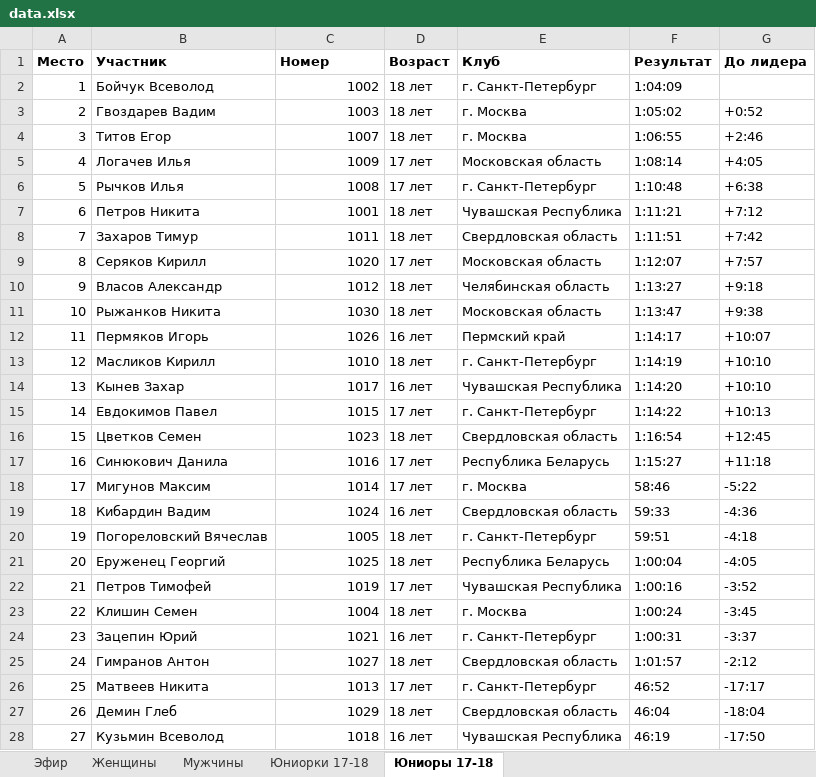
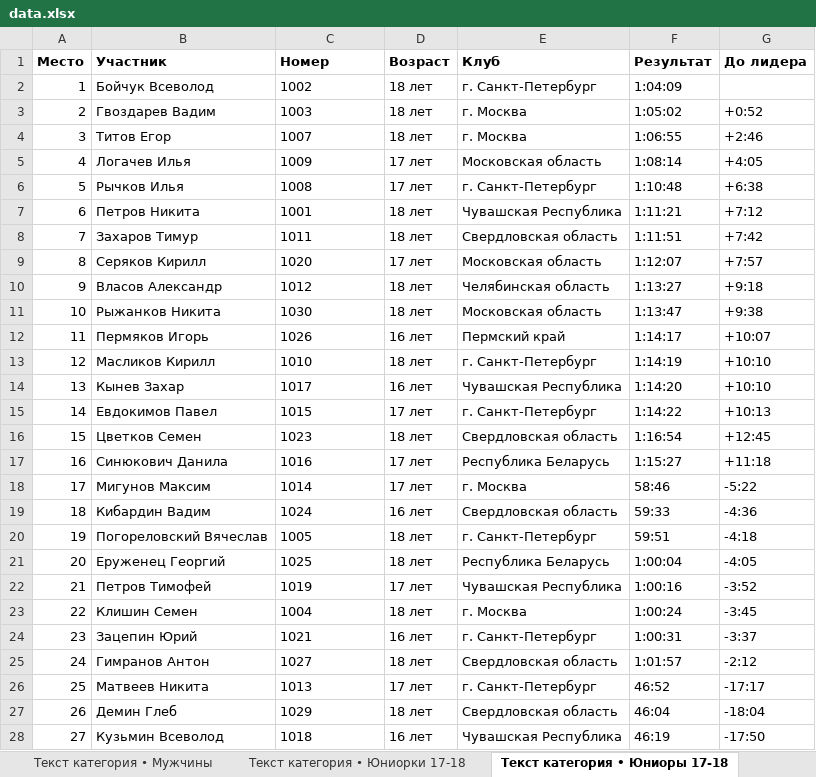
Before and after one commit to d404mer/VeloMurmansk, an Excel workbook: exports/data.xlsx, sheet Текст категория • Юниоры 17-18, drawn as a sheet; only a part is shown; values as stored, in another font and other column widths than the file's, no borders; the diff covers the shown part only; the diff names each change by its address in the sheet, - before the commit and + after, or states it on an @@ line.

```diff
--- a/exports/data.xlsx (sheet Текст категория • Юниоры 17-18)
+++ b/exports/data.xlsx (sheet Текст категория • Юниоры 17-18)
-sheet tab: Мужчины
+sheet tab: Текст категория • Мужчины
-sheet tab: Юниорки 17-18
+sheet tab: Текст категория • Юниорки 17-18
-sheet tab: Юниоры 17-18
+sheet tab: Текст категория • Юниоры 17-18
-C2:C28 alignment: right
+C2:C28 alignment: left
```
Also changed, not shown: cell formats elsewhere in this sheet, sheet Эфир, sheet Текст категория • Мужчины, sheet Текст категория • Женщины, sheet Текст категория • Юниорки 17-18, other sheet tabs, 4 other files.
